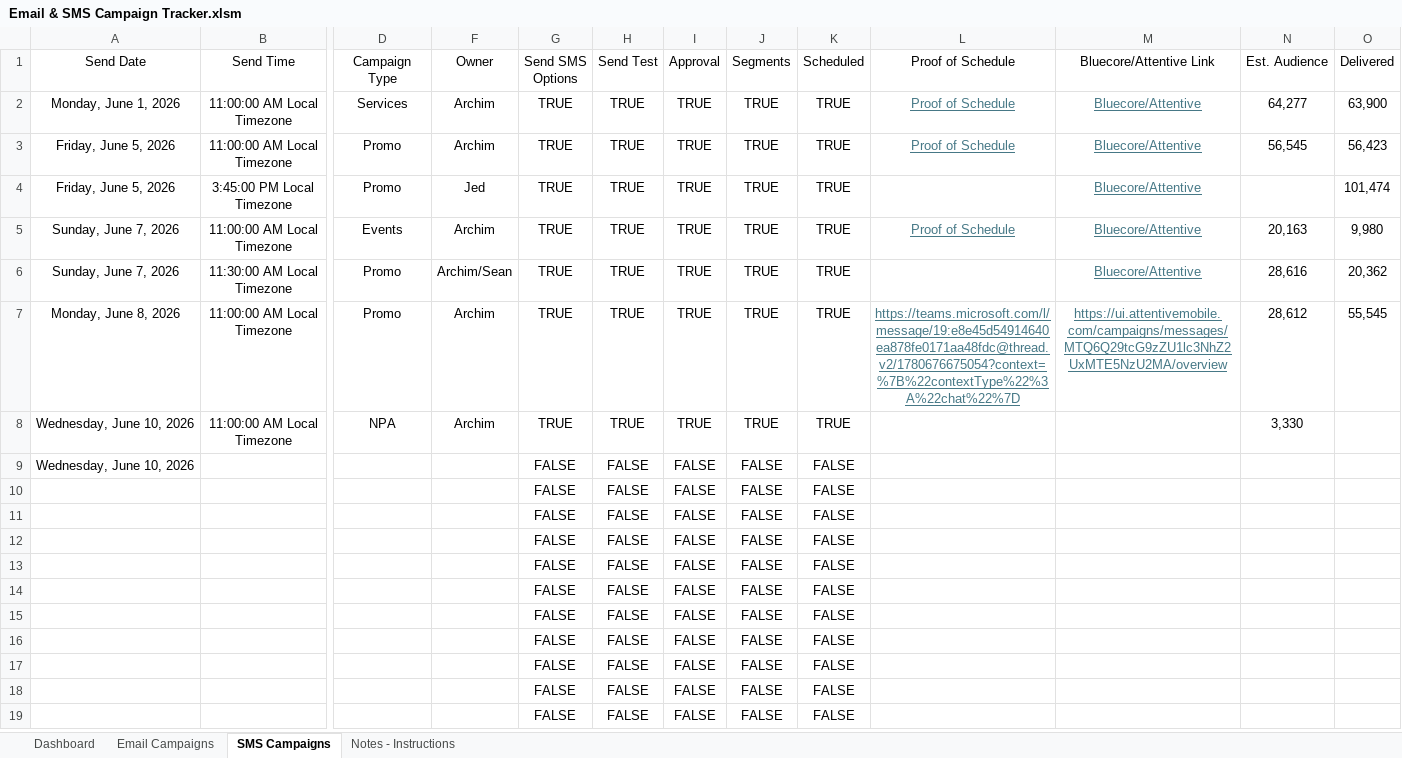
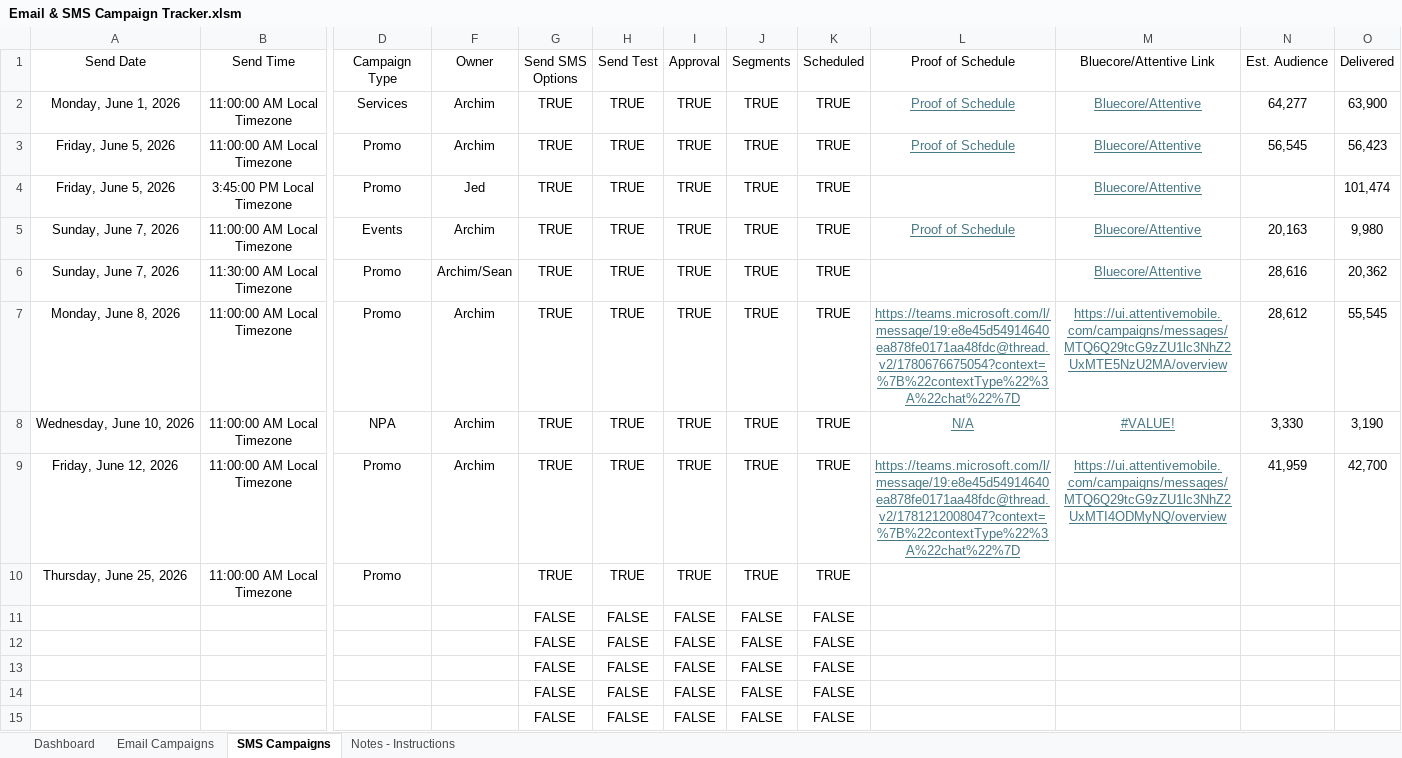
Before and after one commit to PaulAndre0809/System-Production-Adorama, an Excel workbook: Production Tracker/Email & SMS Campaign Tracker.xlsm, sheet SMS Campaigns, drawn as a sheet; only a part is shown, gaps mark what is left out; the shorter side is filled out with more unchanged rows; values as stored, in another font and other column widths than the file's, no borders; conditional formats and table styles not drawn; removed rows and columns are numbered as before the commit, all else as after; rows hold the shown columns only; the diff names each change by its address in the sheet, - before the commit and + after, or states it on an @@ line.

Commit message:
feat(prod-tracker): add week numbers and schedule-gap highlighting
Add week-number tracking to the dashboard and campaign rows, including
fallback derivation from send dates when campaign codes are unavailable.

Add native schedule-gap highlighting for email and SMS campaigns due in the
next working window, with Friday coverage through Monday and cancellation
exclusions.

Update QA tooling for the active tracker password and volatile formula reads,
and add helper tools for applying the new dashboard week column and schedule
highlighting rules.

```diff
--- a/Production Tracker/Email & SMS Campaign Tracker.xlsm (sheet SMS Campaigns)
+++ b/Production Tracker/Email & SMS Campaign Tracker.xlsm (sheet SMS Campaigns)
-L8 (Proof of Schedule): (empty)
+L8 (Proof of Schedule): N/A
-M8 (Bluecore/Attentive Link): (empty)
+M8 (Bluecore/Attentive Link): #VALUE!
-O8 (Delivered): (empty)
+O8 (Delivered): 3,190
-row 9: Wednesday, June 10, 2026 |  |  |  | FALSE | FALSE | FALSE | FALSE | FALSE
-row 10:  |  |  |  | FALSE | FALSE | FALSE | FALSE | FALSE
+row 9: Friday, June 12, 2026 | 11:00:00 AM Local Timezone | Promo | Archim | TRUE | TRUE | TRUE | TRUE | TRUE | https://teams.microsoft.com/l/message/19:e8e45d54914640ea878fe0171aa48fdc@thread.v2/1781212008047?context=%7B%22contextType%22%3A%22chat%22%7D | https://ui.attentivemobile.com/campaigns/messages/MTQ6Q29tcG9zZU1lc3NhZ2UxMTI4ODMyNQ/overview | 41,959 | 42,700
+row 10: Thursday, June 25, 2026 | 11:00:00 AM Local Timezone | Promo |  | TRUE | TRUE | TRUE | TRUE | TRUE
```
Also changed, not shown: sheet Email Campaigns, sheet Dashboard, sheet Notes - Instructions, formulas that keep their value, hidden cells, Production Tracker/Email & SMS Campaign Tracker Template.xlsm, Production Tracker/Email & SMS Campaign Tracker_backup.xlsm, 5 other files.
